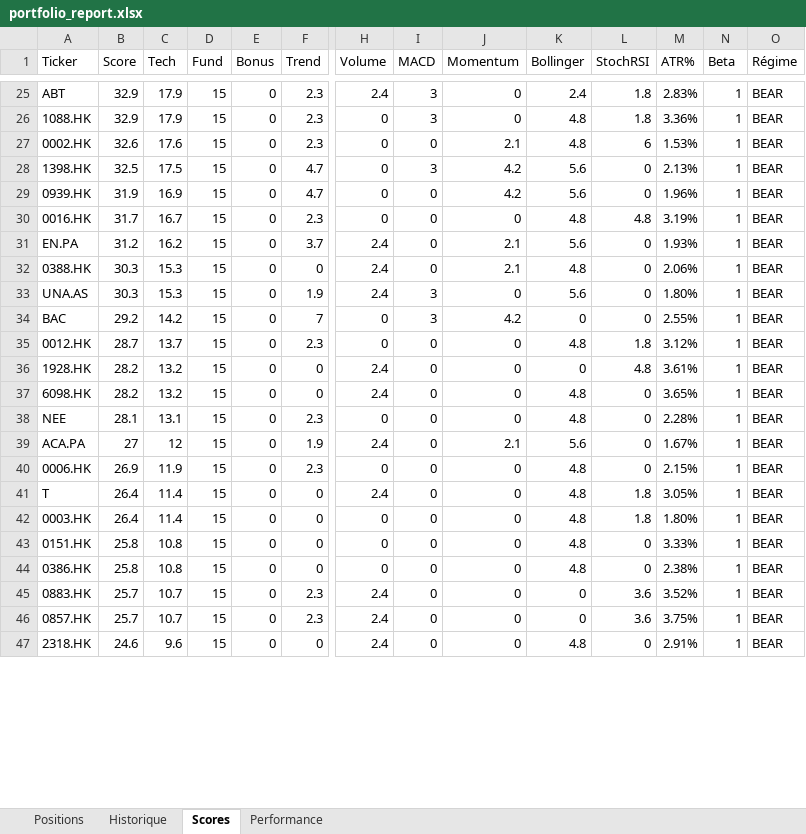
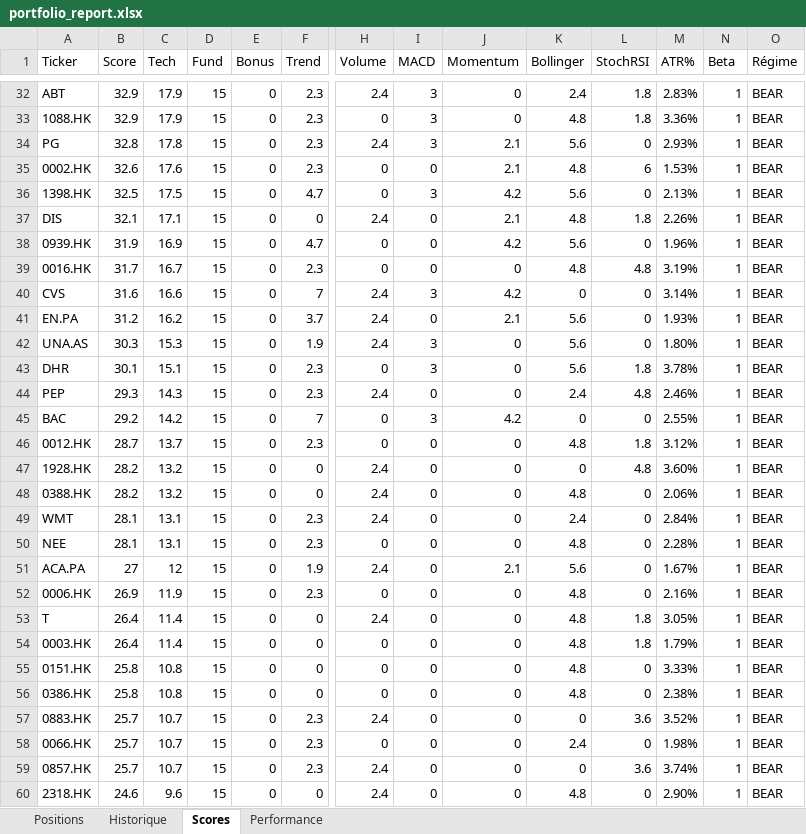
Before and after one commit to johnbrami55/portfolio-manager, an Excel workbook: portfolio_report.xlsx, sheet Scores, drawn as a sheet; only a part is shown, gaps mark what is left out; values as stored, in another font and other column widths than the file's, no cell formats; removed rows and columns are numbered as before the commit, all else as after; rows hold the shown columns only; the diff covers the shown part only; the diff names each change by its address in the sheet, - before the commit and + after, or states it on an @@ line.

Commit message:
chore: update state + report [skip ci]

```diff
--- a/portfolio_report.xlsx (sheet Scores)
+++ b/portfolio_report.xlsx (sheet Scores)
+row 34: PG | 32.8 | 17.8 | 15 | 0 | 2.3 | 2.4 | 3 | 2.1 | 5.6 | 0 | 2.93% | 1 | BEAR
+row 37: DIS | 32.1 | 17.1 | 15 | 0 | 0 | 2.4 | 0 | 2.1 | 4.8 | 1.8 | 2.26% | 1 | BEAR
+row 40: CVS | 31.6 | 16.6 | 15 | 0 | 7 | 2.4 | 3 | 4.2 | 0 | 0 | 3.14% | 1 | BEAR
-row 32: 0388.HK | 30.3 | 15.3 | 15 | 0 | 0 | 2.4 | 0 | 2.1 | 4.8 | 0 | 2.06% | 1 | BEAR
+row 43: DHR | 30.1 | 15.1 | 15 | 0 | 2.3 | 0 | 3 | 0 | 5.6 | 1.8 | 3.78% | 1 | BEAR
+row 44: PEP | 29.3 | 14.3 | 15 | 0 | 2.3 | 2.4 | 0 | 0 | 2.4 | 4.8 | 2.46% | 1 | BEAR
-M47 (ATR%): 3.61%
+M47 (ATR%): 3.60%
-A48 (Ticker): 6098.HK
+A48 (Ticker): 0388.HK
-M48 (ATR%): 3.65%
+M48 (ATR%): 2.06%
+row 49: WMT | 28.1 | 13.1 | 15 | 0 | 2.3 | 2.4 | 0 | 0 | 2.4 | 0 | 2.84% | 1 | BEAR
-M52 (ATR%): 2.15%
+M52 (ATR%): 2.16%
-M54 (ATR%): 1.80%
+M54 (ATR%): 1.79%
+row 58: 0066.HK | 25.7 | 10.7 | 15 | 0 | 2.3 | 0 | 0 | 0 | 2.4 | 0 | 1.98% | 1 | BEAR
-M59 (ATR%): 3.75%
+M59 (ATR%): 3.74%
-M60 (ATR%): 2.91%
+M60 (ATR%): 2.90%
```
Also changed, not shown: 8 added rows, 1 removed row and 3 edited cells elsewhere in this sheet, sheet Performance, cell formats, 3 other files.
